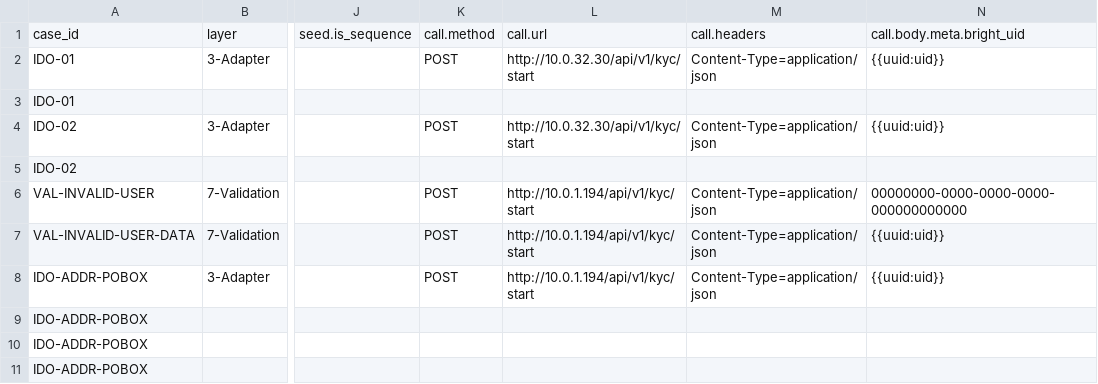
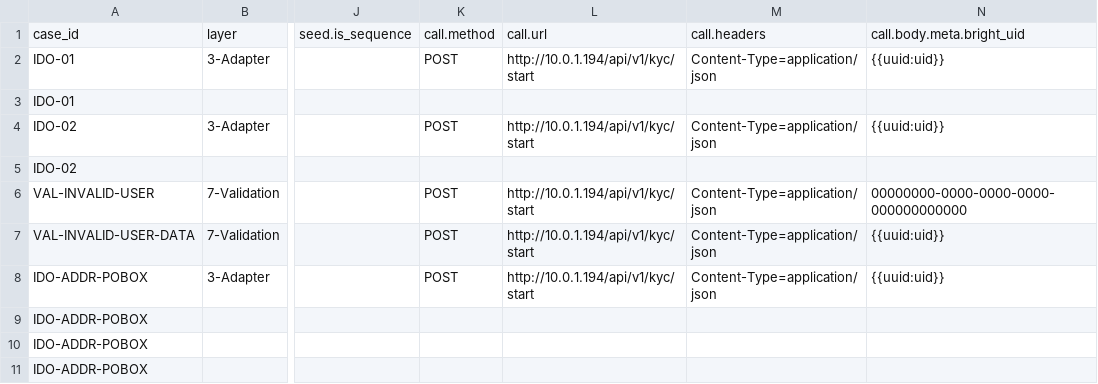
Before and after one commit to BrightMoney-AI/brightmoney-mock-uks, a CSV file: data/failing.csv, drawn as a sheet; only a part is shown, gaps mark what is left out; the diff names each change by its address in the sheet, - before the commit and + after, or states it on an @@ line.

Commit message:
push

```diff
--- a/data/failing.csv
+++ b/data/failing.csv
-L2: http://10.0.32.30/api/v1/kyc/start
+L2: http://10.0.1.194/api/v1/kyc/start
-L4: http://10.0.32.30/api/v1/kyc/start
+L4: http://10.0.1.194/api/v1/kyc/start
```
